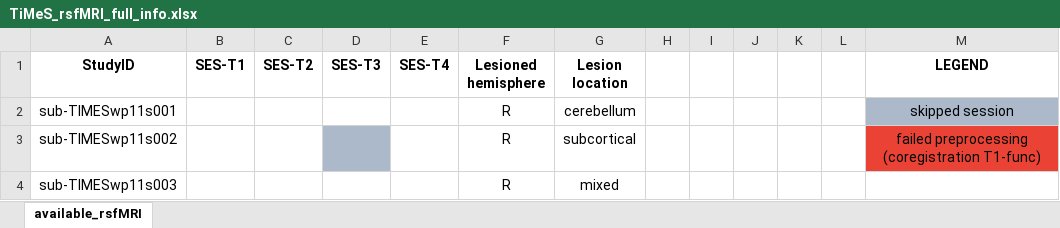
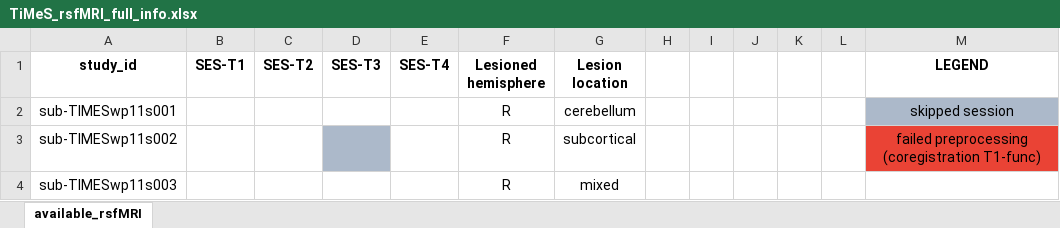
Before and after one commit to maylismlr/uphummel_MA4, an Excel workbook: TiMeS_rsfMRI_full_info.xlsx, sheet available_rsfMRI, drawn as a sheet; only a part is shown; values as stored, in another font and other column widths than the file's, no borders; the diff names each change by its address in the sheet, - before the commit and + after, or states it on an @@ line.

```diff
--- a/TiMeS_rsfMRI_full_info.xlsx (sheet available_rsfMRI)
+++ b/TiMeS_rsfMRI_full_info.xlsx (sheet available_rsfMRI)
-A1: StudyID
+A1: study_id
```
Also changed, not shown: TiMeS_regression_info_processed.xlsx, 4 other files.
